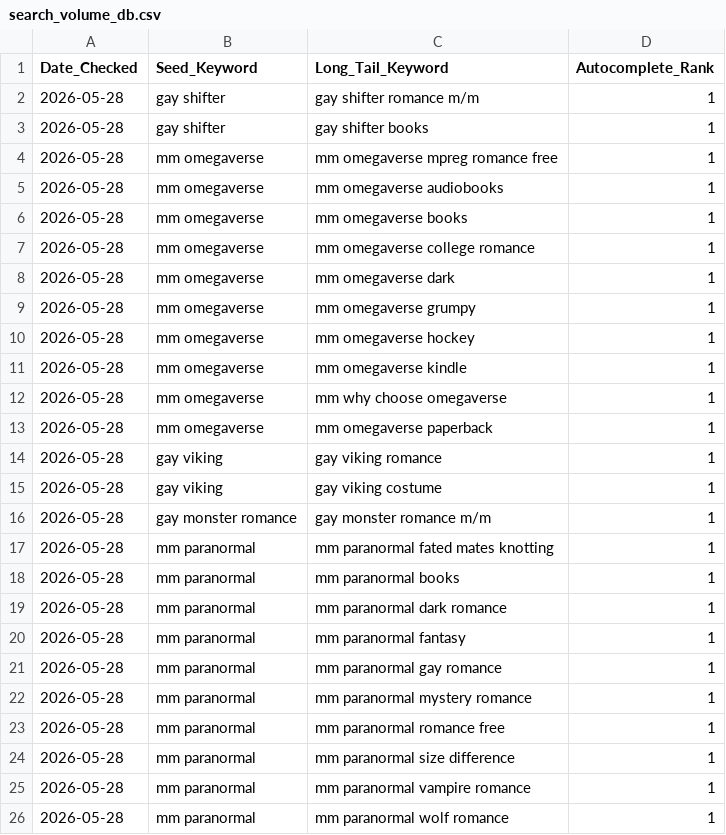
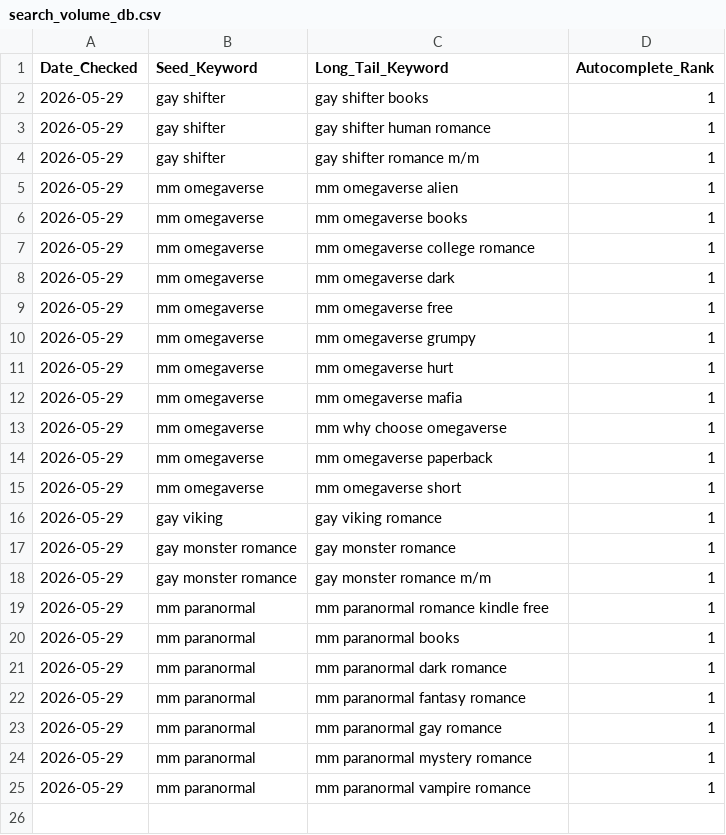
Before and after one commit to Detectiveyee/kdp-backend-data, a CSV file: search_volume_db.csv, drawn as a sheet.

Commit message:
Updated Keyword Search Volume: Fri May 29 02:57:06 UTC 2026

```diff
--- a/search_volume_db.csv
+++ b/search_volume_db.csv
@@ -1,26 +1,25 @@
 Date_Checked,Seed_Keyword,Long_Tail_Keyword,Autocomplete_Rank
-2026-05-28,gay shifter,gay shifter romance m/m,1
-2026-05-28,gay shifter,gay shifter books,1
-2026-05-28,mm omegaverse,mm omegaverse mpreg romance free,1
-2026-05-28,mm omegaverse,mm omegaverse audiobooks,1
-2026-05-28,mm omegaverse,mm omegaverse books,1
-2026-05-28,mm omegaverse,mm omegaverse college romance,1
-2026-05-28,mm omegaverse,mm omegaverse dark,1
-2026-05-28,mm omegaverse,mm omegaverse grumpy,1
-2026-05-28,mm omegaverse,mm omegaverse hockey,1
-2026-05-28,mm omegaverse,mm omegaverse kindle,1
-2026-05-28,mm omegaverse,mm why choose omegaverse,1
-2026-05-28,mm omegaverse,mm omegaverse paperback,1
-2026-05-28,gay viking,gay viking romance,1
-2026-05-28,gay viking,gay viking costume,1
-2026-05-28,gay monster romance,gay monster romance m/m,1
-2026-05-28,mm paranormal,mm paranormal fated mates knotting,1
-2026-05-28,mm paranormal,mm paranormal books,1
-2026-05-28,mm paranormal,mm paranormal dark romance,1
-2026-05-28,mm paranormal,mm paranormal fantasy,1
-2026-05-28,mm paranormal,mm paranormal gay romance,1
-2026-05-28,mm paranormal,mm paranormal mystery romance,1
-2026-05-28,mm paranormal,mm paranormal romance free,1
-2026-05-28,mm paranormal,mm paranormal size difference,1
-2026-05-28,mm paranormal,mm paranormal vampire romance,1
-2026-05-28,mm paranormal,mm paranormal wolf romance,1
+2026-05-29,gay shifter,gay shifter books,1
+2026-05-29,gay shifter,gay shifter human romance,1
+2026-05-29,gay shifter,gay shifter romance m/m,1
+2026-05-29,mm omegaverse,mm omegaverse alien,1
+2026-05-29,mm omegaverse,mm omegaverse books,1
+2026-05-29,mm omegaverse,mm omegaverse college romance,1
+2026-05-29,mm omegaverse,mm omegaverse dark,1
+2026-05-29,mm omegaverse,mm omegaverse free,1
+2026-05-29,mm omegaverse,mm omegaverse grumpy,1
+2026-05-29,mm omegaverse,mm omegaverse hurt,1
+2026-05-29,mm omegaverse,mm omegaverse mafia,1
+2026-05-29,mm omegaverse,mm why choose omegaverse,1
+2026-05-29,mm omegaverse,mm omegaverse paperback,1
+2026-05-29,mm omegaverse,mm omegaverse short,1
+2026-05-29,gay viking,gay viking romance,1
+2026-05-29,gay monster romance,gay monster romance,1
+2026-05-29,gay monster romance,gay monster romance m/m,1
+2026-05-29,mm paranormal,mm paranormal romance kindle free,1
+2026-05-29,mm paranormal,mm paranormal books,1
+2026-05-29,mm paranormal,mm paranormal dark romance,1
+2026-05-29,mm paranormal,mm paranormal fantasy romance,1
+2026-05-29,mm paranormal,mm paranormal gay romance,1
+2026-05-29,mm paranormal,mm paranormal mystery romance,1
+2026-05-29,mm paranormal,mm paranormal vampire romance,1
```
